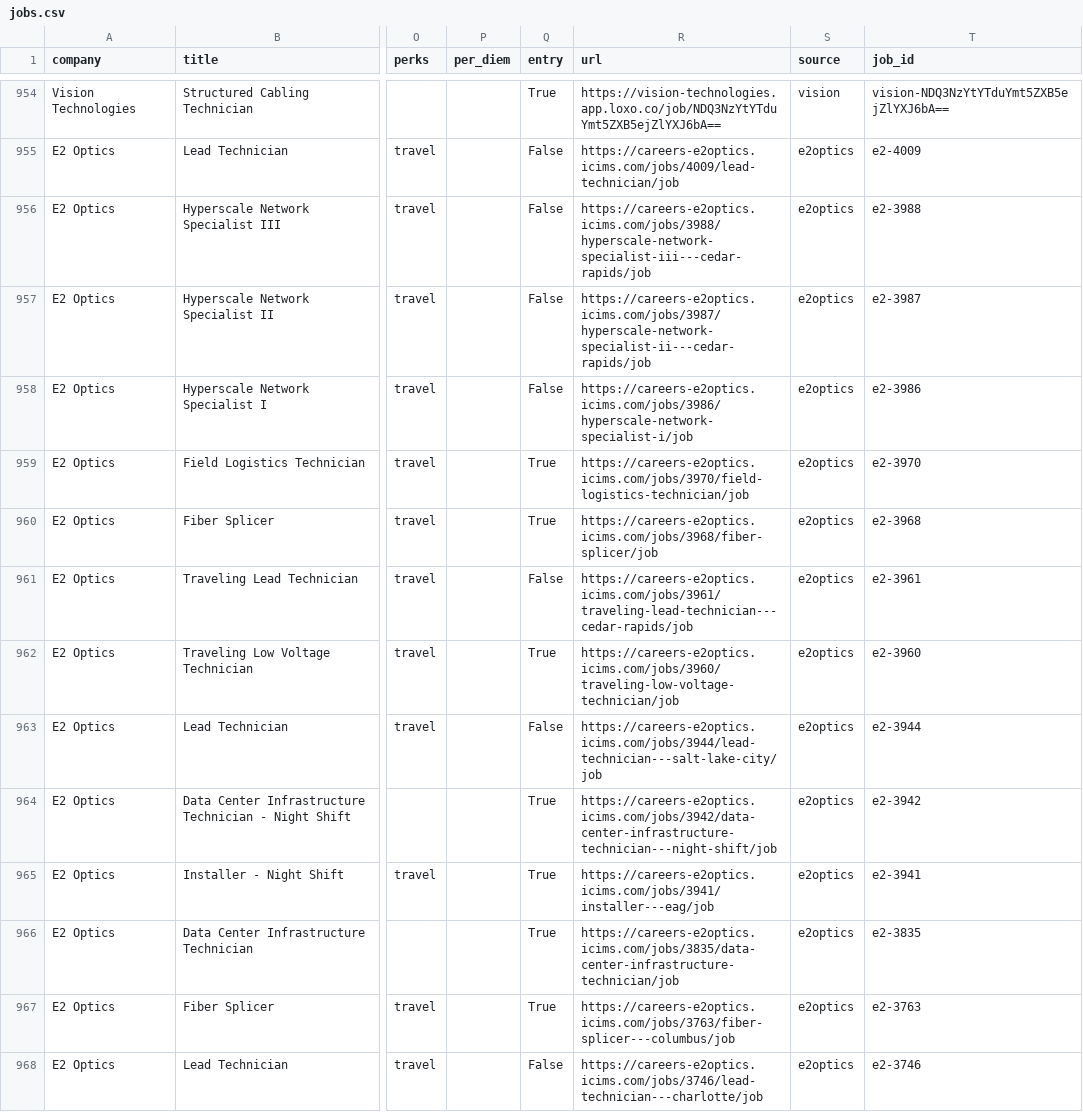
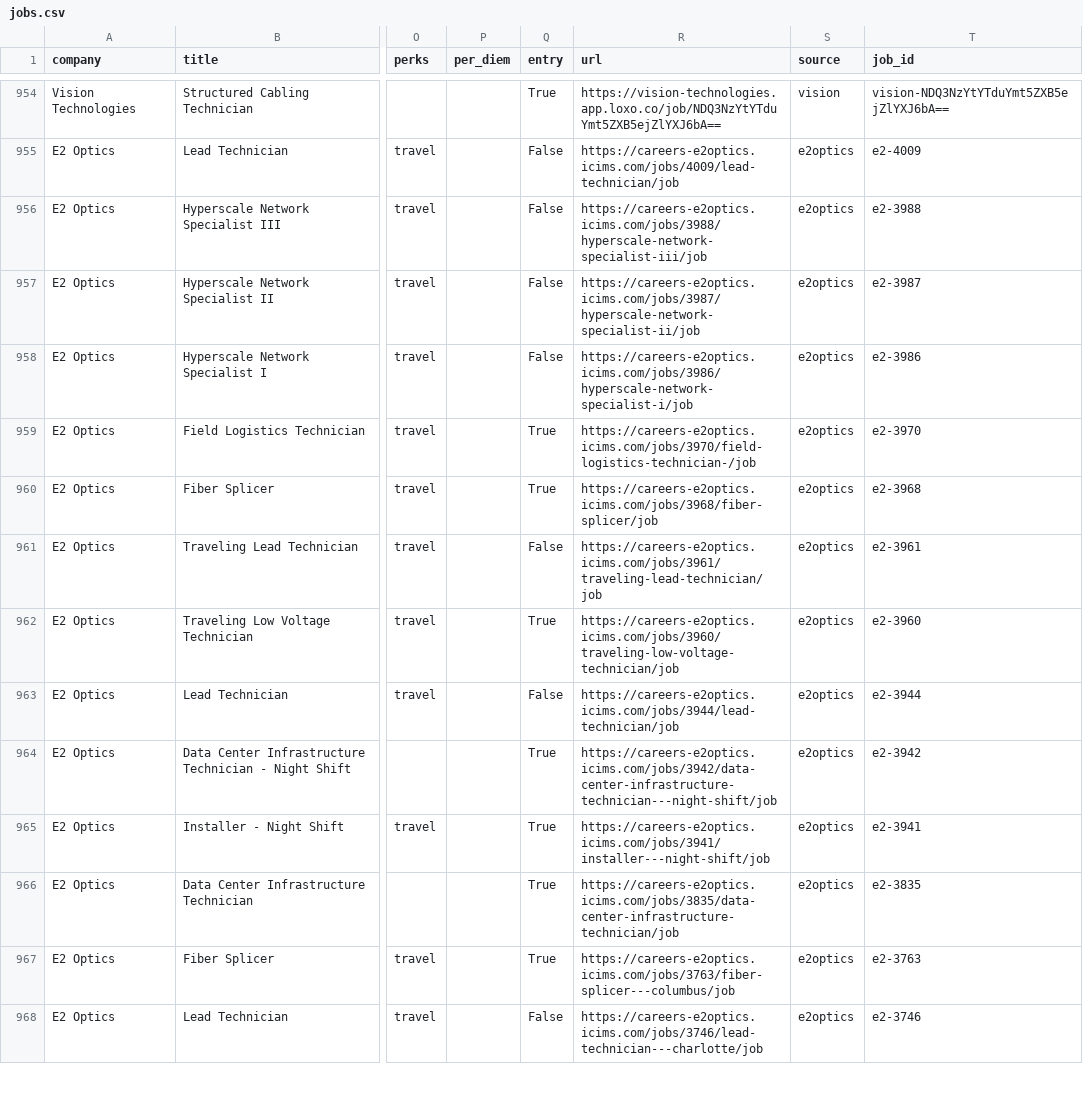
Before and after one commit to enmanuelv24-stack/datacenterjobusa, a CSV file: data/jobs.csv, drawn as a sheet; only a part is shown, gaps mark what is left out; the diff covers the shown part only; the diff names each change by its address in the sheet, - before the commit and + after, or states it on an @@ line.

```diff
--- a/data/jobs.csv
+++ b/data/jobs.csv
-R956 (url): https://careers-e2optics.icims.com/jobs/3988/hyperscale-network-specialist-iii---cedar-rapids/job
+R956 (url): https://careers-e2optics.icims.com/jobs/3988/hyperscale-network-specialist-iii/job
-R957 (url): https://careers-e2optics.icims.com/jobs/3987/hyperscale-network-specialist-ii---cedar-rapids/job
+R957 (url): https://careers-e2optics.icims.com/jobs/3987/hyperscale-network-specialist-ii/job
-R959 (url): https://careers-e2optics.icims.com/jobs/3970/field-logistics-technician/job
+R959 (url): https://careers-e2optics.icims.com/jobs/3970/field-logistics-technician-/job
-R961 (url): https://careers-e2optics.icims.com/jobs/3961/traveling-lead-technician---cedar-rapids/job
+R961 (url): https://careers-e2optics.icims.com/jobs/3961/traveling-lead-technician/job
-R963 (url): https://careers-e2optics.icims.com/jobs/3944/lead-technician---salt-lake-city/job
+R963 (url): https://careers-e2optics.icims.com/jobs/3944/lead-technician/job
-R965 (url): https://careers-e2optics.icims.com/jobs/3941/installer---eag/job
+R965 (url): https://careers-e2optics.icims.com/jobs/3941/installer---night-shift/job
```
Also changed, not shown: 1 added row, 1 removed row, 33 moved rows and 9 edited cells elsewhere in this file, 1 other file.
